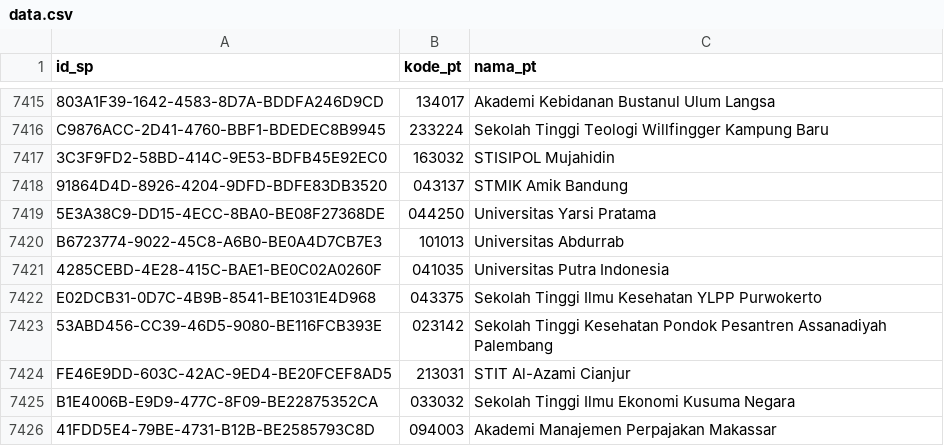
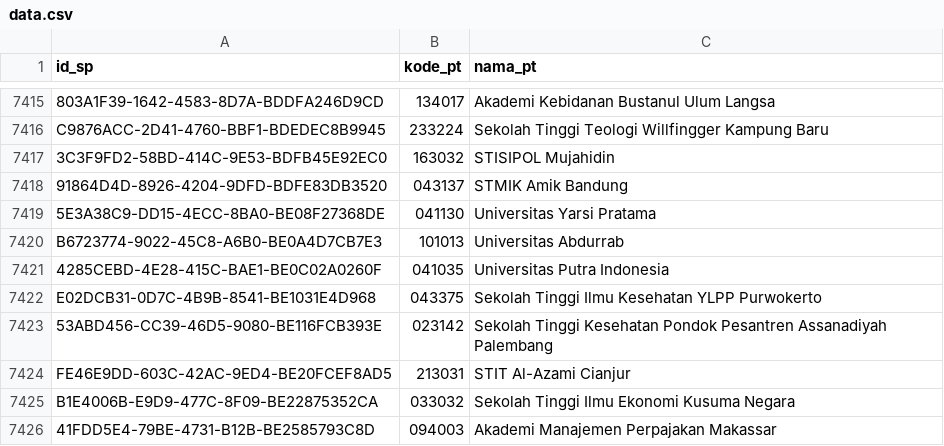
Before and after one commit to mzakiyuddin/daftar-perguruan-tinggi-indonesia, a CSV file: data/data.csv, drawn as a sheet; only a part is shown, gaps mark what is left out.

```diff
--- a/data/data.csv
+++ b/data/data.csv
@@ -7418,3 +7418,3 @@ C9876ACC-2D41-4760-BBF1-BDEDEC8B9945,233224,Sekolah Tinggi Teologi Willfingger K
 91864D4D-8926-4204-9DFD-BDFE83DB3520,043137,STMIK Amik Bandung
-5E3A38C9-DD15-4ECC-8BA0-BE08F27368DE,044250,Universitas Yarsi Pratama
+5E3A38C9-DD15-4ECC-8BA0-BE08F27368DE,041130,Universitas Yarsi Pratama
 B6723774-9022-45C8-A6B0-BE0A4D7CB7E3,101013,Universitas Abdurrab
```
Also changed, not shown: 1 other file.
